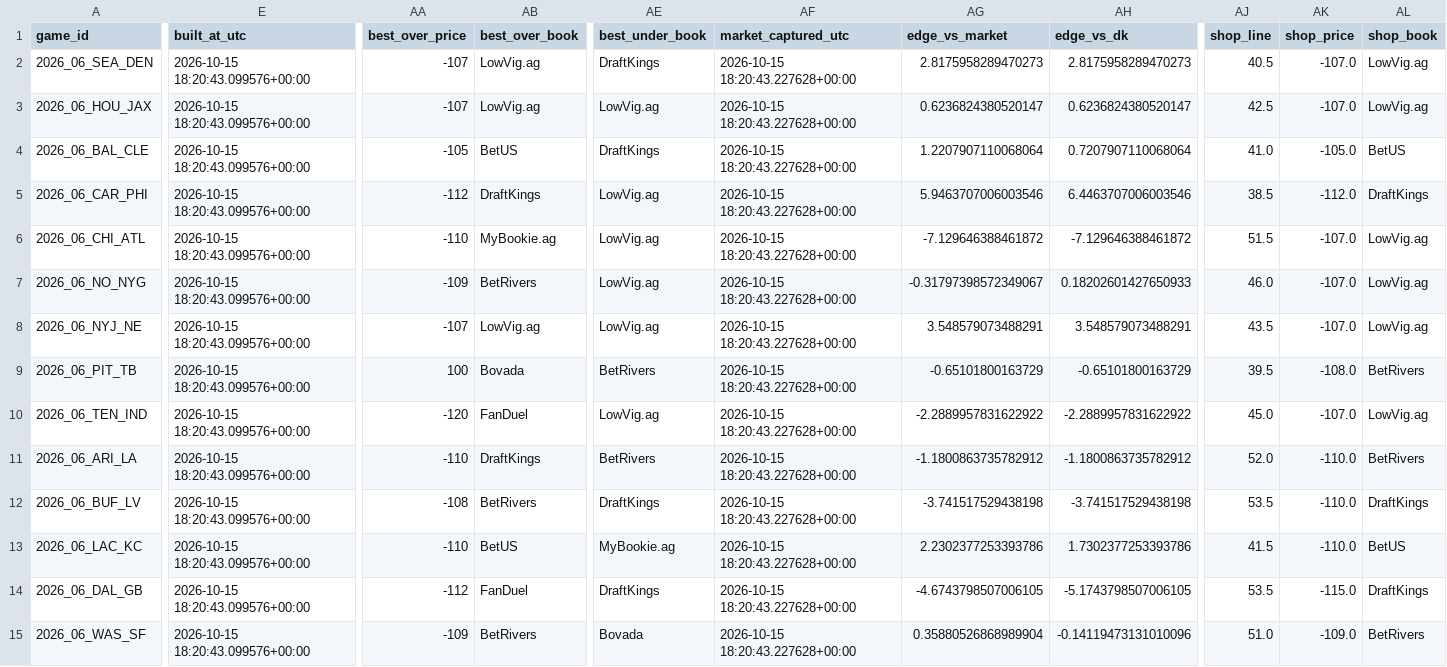
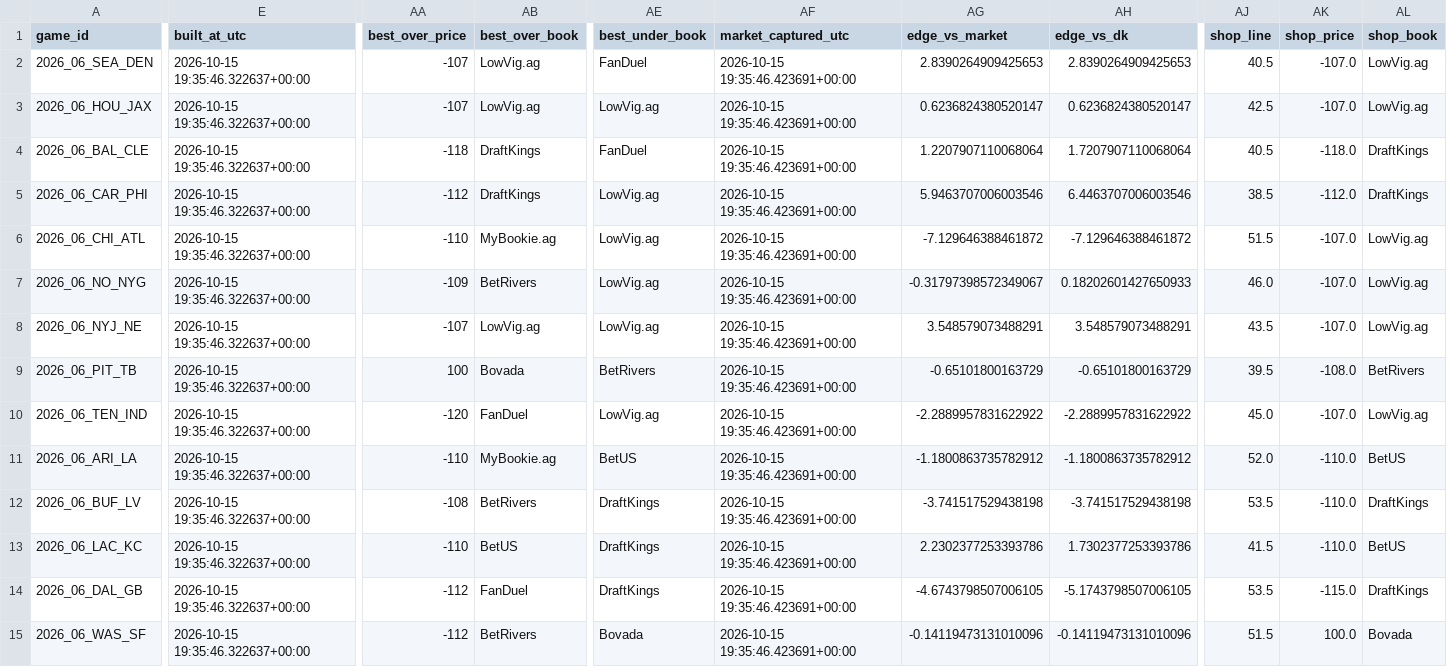
Before and after one commit to zgriesser-hue/NFL-unit-board, a CSV file: boards/totals_board_latest.csv, drawn as a sheet; only a part is shown, gaps mark what is left out; the diff covers the shown part only; the diff names each change by its address in the sheet, - before the commit and + after, or states it on an @@ line.

```diff
--- a/boards/totals_board_latest.csv
+++ b/boards/totals_board_latest.csv
-E2:E15 (built_at_utc): 2026-10-15 18:20:43.099576+00:00
+E2:E15 (built_at_utc): 2026-10-15 19:35:46.322637+00:00
-AE2 (best_under_book): DraftKings
+AE2 (best_under_book): FanDuel
-AF2:AF15 (market_captured_utc): 2026-10-15 18:20:43.227628+00:00
+AF2:AF15 (market_captured_utc): 2026-10-15 19:35:46.423691+00:00
-AG2 (edge_vs_market): 2.8175958289470273
+AG2 (edge_vs_market): 2.8390264909425653
-AH2 (edge_vs_dk): 2.8175958289470273
+AH2 (edge_vs_dk): 2.8390264909425653
-AA4 (best_over_price): -105
+AA4 (best_over_price): -118
-AB4 (best_over_book): BetUS
+AB4 (best_over_book): DraftKings
-AE4 (best_under_book): DraftKings
+AE4 (best_under_book): FanDuel
-AH4 (edge_vs_dk): 0.7207907110068064
+AH4 (edge_vs_dk): 1.7207907110068064
-AJ4 (shop_line): 41.0
+AJ4 (shop_line): 40.5
-AK4 (shop_price): -105.0
+AK4 (shop_price): -118.0
-AL4 (shop_book): BetUS
+AL4 (shop_book): DraftKings
-AB11 (best_over_book): DraftKings
+AB11 (best_over_book): MyBookie.ag
-AE11 (best_under_book): BetRivers
+AE11 (best_under_book): BetUS
-AL11 (shop_book): BetRivers
+AL11 (shop_book): BetUS
-AE13 (best_under_book): MyBookie.ag
+AE13 (best_under_book): DraftKings
-AA15 (best_over_price): -109
+AA15 (best_over_price): -112
-AG15 (edge_vs_market): 0.35880526868989904
+AG15 (edge_vs_market): -0.14119473131010096
-AJ15 (shop_line): 51.0
+AJ15 (shop_line): 51.5
-AK15 (shop_price): -109.0
+AK15 (shop_price): 100.0
-AL15 (shop_book): BetRivers
+AL15 (shop_book): Bovada
```
Also changed, not shown: 11 edited cells elsewhere in this file, boards/unit_team_why_latest.csv, forward_test_games.csv, 1 other file.
